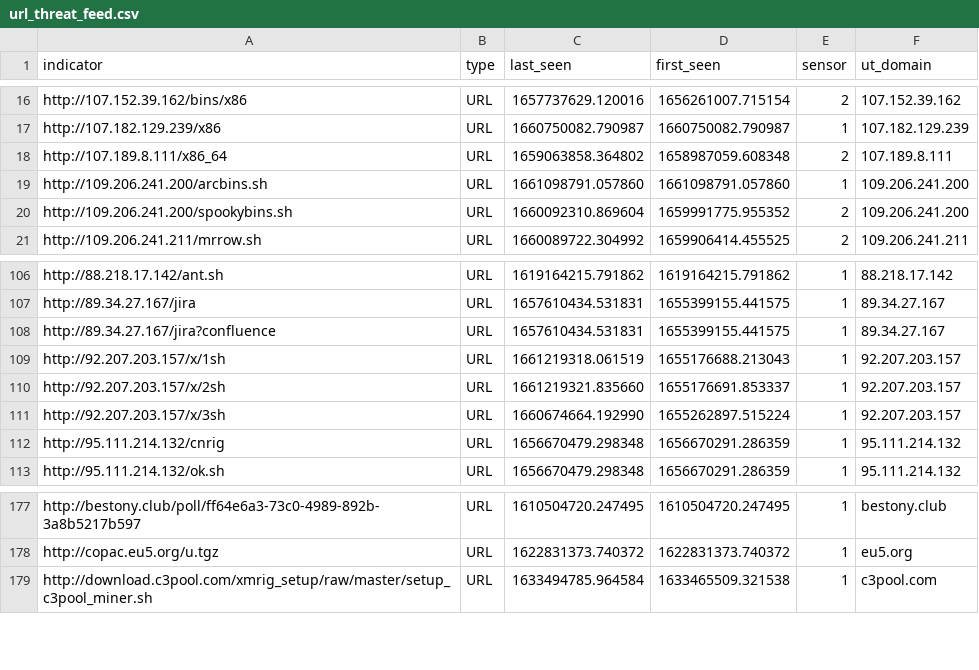
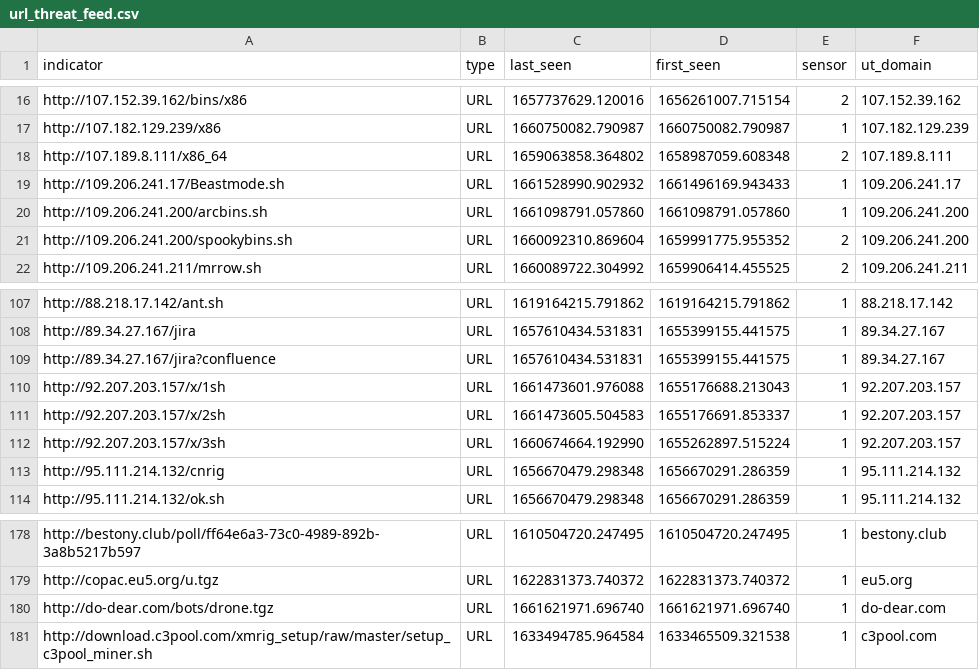
Before and after one commit to tankmek/threatfeed, a CSV file: url_threat_feed.csv, drawn as a sheet; only a part is shown, gaps mark what is left out.

Commit message:
automated URL feed update

```diff
--- a/url_threat_feed.csv
+++ b/url_threat_feed.csv
@@ -18,2 +18,3 @@ indicator,type,"last_seen","first_seen",sensor,"ut_domain"
 "http://107.189.8.111/x86_64",URL,"1659063858.364802","1658987059.608348",2,"107.189.8.111"
+"http://109.206.241.17/Beastmode.sh",URL,"1661528990.902932","1661496169.943433",1,"109.206.241.17"
 "http://109.206.241.200/arcbins.sh",URL,"1661098791.057860","1661098791.057860",1,"109.206.241.200"
@@ -108,4 +109,4 @@ indicator,type,"last_seen","first_seen",sensor,"ut_domain"
 "http://89.34.27.167/jira?confluence",URL,"1657610434.531831","1655399155.441575",1,"89.34.27.167"
-"http://92.207.203.157/x/1sh",URL,"1661219318.061519","1655176688.213043",1,"92.207.203.157"
-"http://92.207.203.157/x/2sh",URL,"1661219321.835660","1655176691.853337",1,"92.207.203.157"
+"http://92.207.203.157/x/1sh",URL,"1661473601.976088","1655176688.213043",1,"92.207.203.157"
+"http://92.207.203.157/x/2sh",URL,"1661473605.504583","1655176691.853337",1,"92.207.203.157"
 "http://92.207.203.157/x/3sh",URL,"1660674664.192990","1655262897.515224",1,"92.207.203.157"
@@ -178,2 +179,3 @@ indicator,type,"last_seen","first_seen",sensor,"ut_domain"
 "http://copac.eu5.org/u.tgz",URL,"1622831373.740372","1622831373.740372",1,"eu5.org"
+"http://do-dear.com/bots/drone.tgz",URL,"1661621971.696740","1661621971.696740",1,"do-dear.com"
 "http://download.c3pool.com/xmrig_setup/raw/master/setup_c3pool_miner.sh",URL,"1633494785.964584","1633465509.321538",1,"c3pool.com"
```
